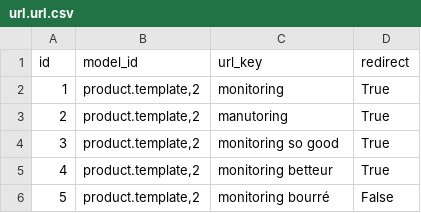
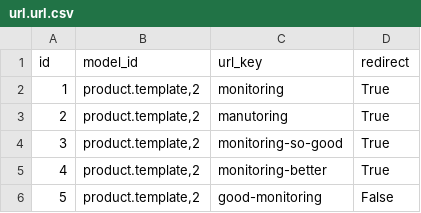
Before and after one commit to shopinvader/odoo-shopinvader, a CSV file: product_url/demo/url.url.csv, drawn as a sheet.

Commit message:
ajout data demo mais aide pas
demo data

avec demo data

avec demo data et test

flake8

correct

gitignore

re-essai

re-essai1

re-essai2

re-essai3

ajout category

correction pb create on_change

vue cat

pylint

pylint

flake8-2

flake8-3

flake8-4

pylint-4

```diff
--- a/product_url/demo/url.url.csv
+++ b/product_url/demo/url.url.csv
@@ -3,4 +3,4 @@ id,model_id,url_key,redirect
 2,"product.template,2",manutoring,True
-3,"product.template,2",monitoring so good,True
-4,"product.template,2",monitoring betteur,True
-5,"product.template,2",monitoring bourré,False
+3,"product.template,2",monitoring-so-good,True
+4,"product.template,2",monitoring-better,True
+5,"product.template,2",good-monitoring,False
```
Also changed, not shown: 38 other files.
